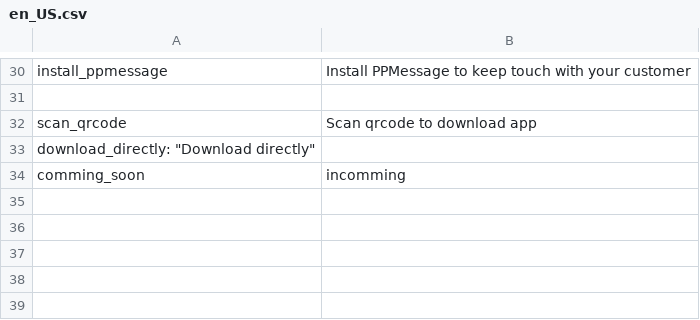
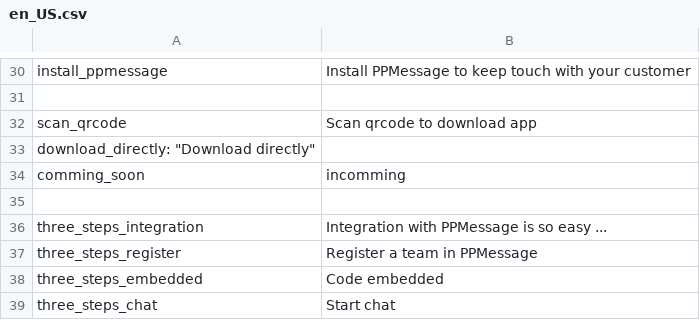
Before and after one commit to loongws/ppmessage, a CSV file: ppmessage/pphome/i18n/en_US.csv, drawn as a sheet; only a part is shown, gaps mark what is left out.

Commit message:
i18n for 3 steps

```diff
--- a/ppmessage/pphome/i18n/en_US.csv
+++ b/ppmessage/pphome/i18n/en_US.csv
@@ -34 +34,6 @@
 "comming_soon", "incomming"
+
+"three_steps_integration","Integration with PPMessage is so easy ..."
+"three_steps_register","Register a team in PPMessage"
+"three_steps_embedded","Code embedded"
+"three_steps_chat","Start chat"
```
Also changed, not shown: ppmessage/pphome/i18n/zh_CN.csv, 1 other file.
